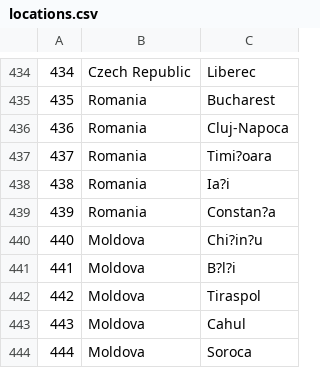
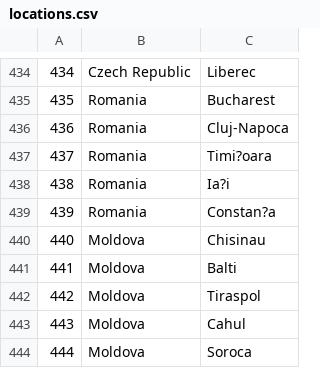
Before and after one commit to mil184/SIMS-tim-B, a CSV file: SIMS-Initial-Project-main/InitialProject/InitialProject/Resources/Data/locations.csv, drawn as a sheet; only a part is shown, gaps mark what is left out.

```diff
--- a/SIMS-Initial-Project-main/InitialProject/InitialProject/Resources/Data/locations.csv
+++ b/SIMS-Initial-Project-main/InitialProject/InitialProject/Resources/Data/locations.csv
@@ -439,4 +439,4 @@
 439|Romania|Constan?a
-440|Moldova|Chi?in?u
-441|Moldova|B?l?i
+440|Moldova|Chisinau
+441|Moldova|Balti
 442|Moldova|Tiraspol
```
Also changed, not shown: 3 other files.
